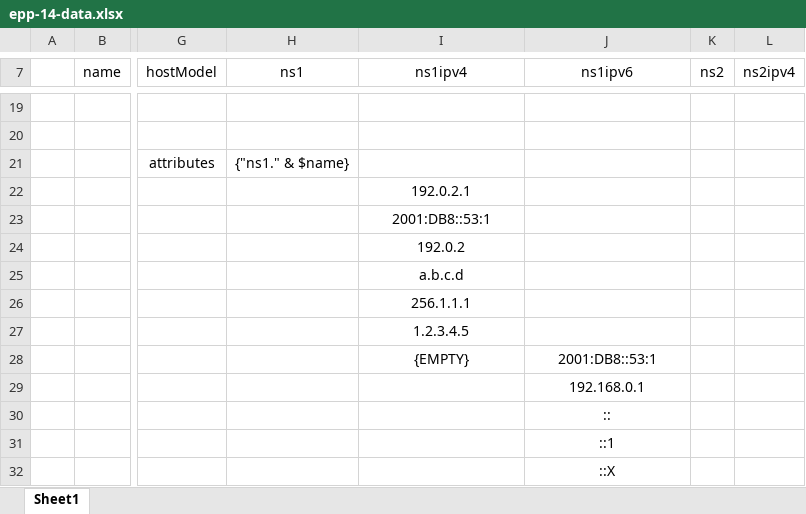
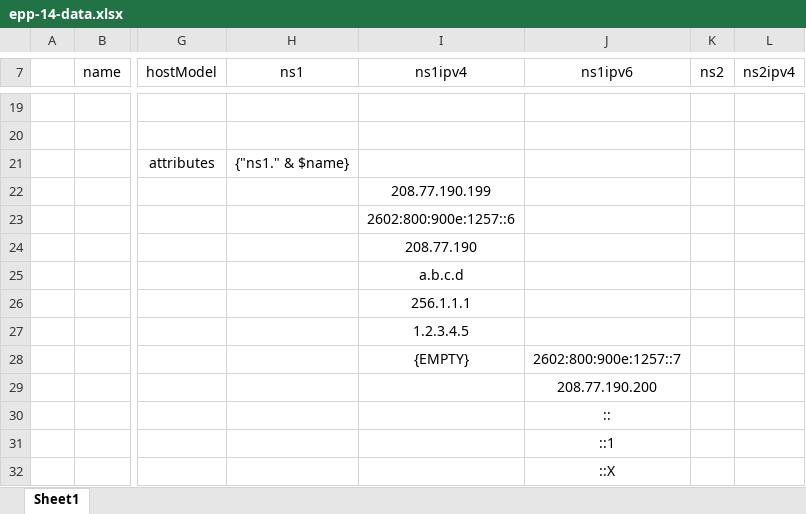
Before and after one commit to icann/rst-test-specs, an Excel workbook: data/epp-14-data.xlsx, sheet Sheet1, drawn as a sheet; only a part is shown, gaps mark what is left out; values as stored, in another font and other column widths than the file's, no borders; table styles not drawn; the diff names each change by its address in the sheet, - before the commit and + after, or states it on an @@ line.

```diff
--- a/data/epp-14-data.xlsx (sheet Sheet1)
+++ b/data/epp-14-data.xlsx (sheet Sheet1)
-I22 (ns1ipv4): 192.0.2.1
+I22 (ns1ipv4): 208.77.190.199
-I23 (ns1ipv4): 2001:DB8::53:1
+I23 (ns1ipv4): 2602:800:900e:1257::6
-I24 (ns1ipv4): 192.0.2
+I24 (ns1ipv4): 208.77.190
-J28 (ns1ipv6): 2001:DB8::53:1
+J28 (ns1ipv6): 2602:800:900e:1257::7
-J29 (ns1ipv6): 192.168.0.1
+J29 (ns1ipv6): 208.77.190.200
```
Also changed, not shown: data/epp-11-data.xlsx, data/epp-13-addr-data.xlsx, 1 other file.
